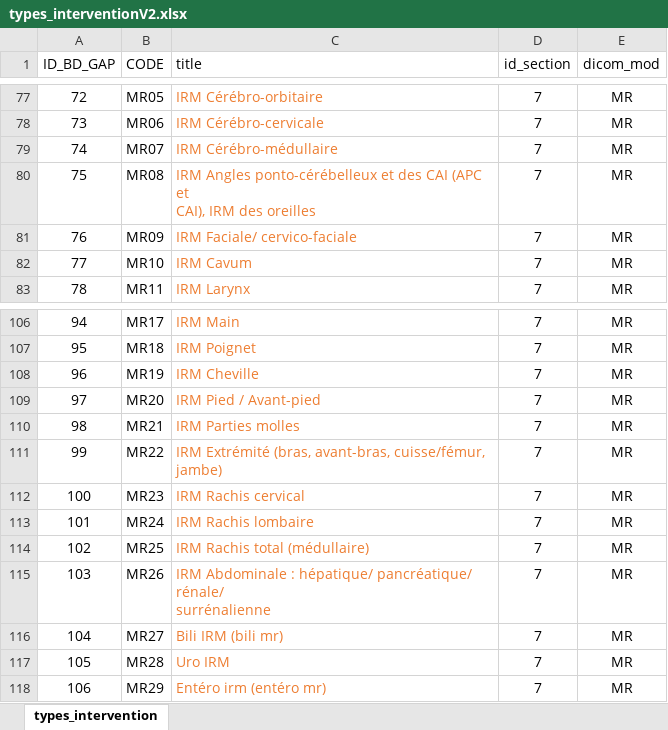
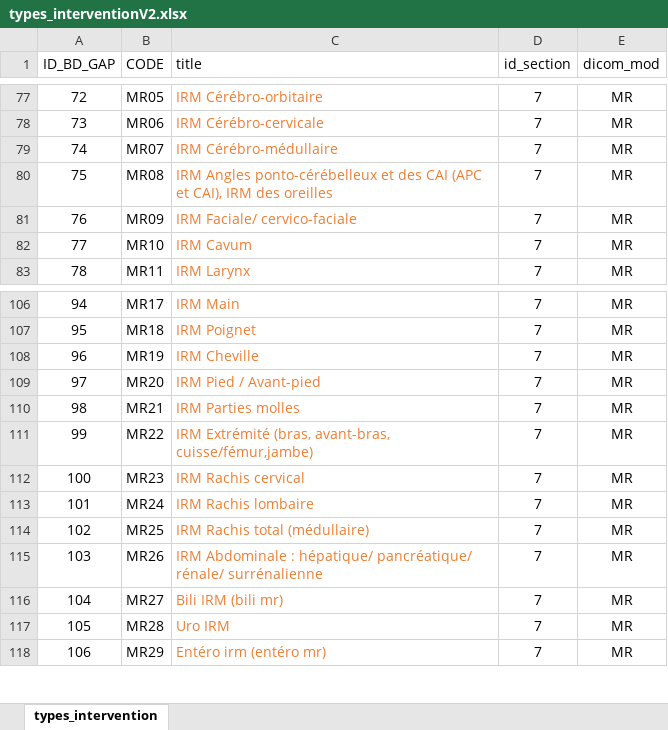
Before and after one commit to 0xRektora/nouraures_connector, an Excel workbook: service/data/types_interventionV2.xlsx, sheet types_intervention, drawn as a sheet; only a part is shown, gaps mark what is left out; values as stored, in another font and other column widths than the file's, no borders; ↵ is a line break in a cell; the diff names each change by its address in the sheet, - before the commit and + after, or states it on an @@ line.

Commit message:
Check if the types intervention in in evolucare

```diff
--- a/service/data/types_interventionV2.xlsx (sheet types_intervention)
+++ b/service/data/types_interventionV2.xlsx (sheet types_intervention)
-C80 (title): …des oreilles
+C80 (title): …des oreilles
-C111 (title): …(bras, avant-bras, cuisse/fémur, ↵ jambe)
+C111 (title): …(bras, avant-bras, cuisse/fémur,jambe)
-C115 (title): …rénale/ ↵ surrénalienne
+C115 (title): …rénale/ surrénalienne
```
Also changed, not shown: 7 other files.
